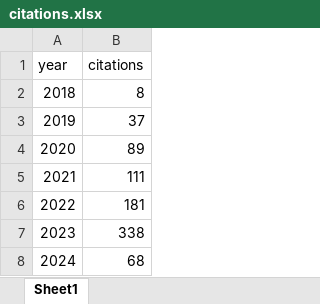
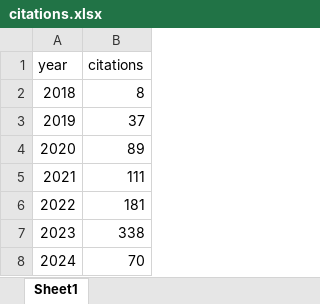
Before and after one commit to bougioukas/mypage, an Excel workbook: data/citations.xlsx, sheet Sheet1, drawn as a sheet; values as stored, in another font and other column widths than the file's, no borders; the diff names each change by its address in the sheet, - before the commit and + after, or states it on an @@ line.

```diff
--- a/data/citations.xlsx (sheet Sheet1)
+++ b/data/citations.xlsx (sheet Sheet1)
-B8 (citations): 68
+B8 (citations): 70
```
Also changed, not shown: 4 other files.
